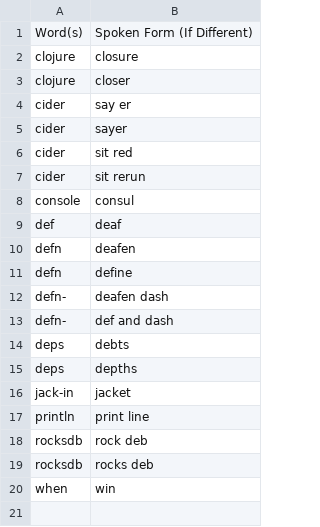
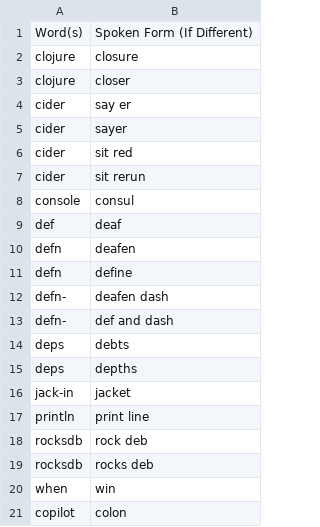
Before and after one commit to kevinmershon/dottalon, a CSV file: settings/additional_words.csv, drawn as a sheet; the diff names each change by its address in the sheet, - before the commit and + after, or states it on an @@ line.

Commit message:
Add some stuff for copilot

```diff
--- a/settings/additional_words.csv
+++ b/settings/additional_words.csv
+row 21: copilot | colon
```
Also changed, not shown: 2 other files.
